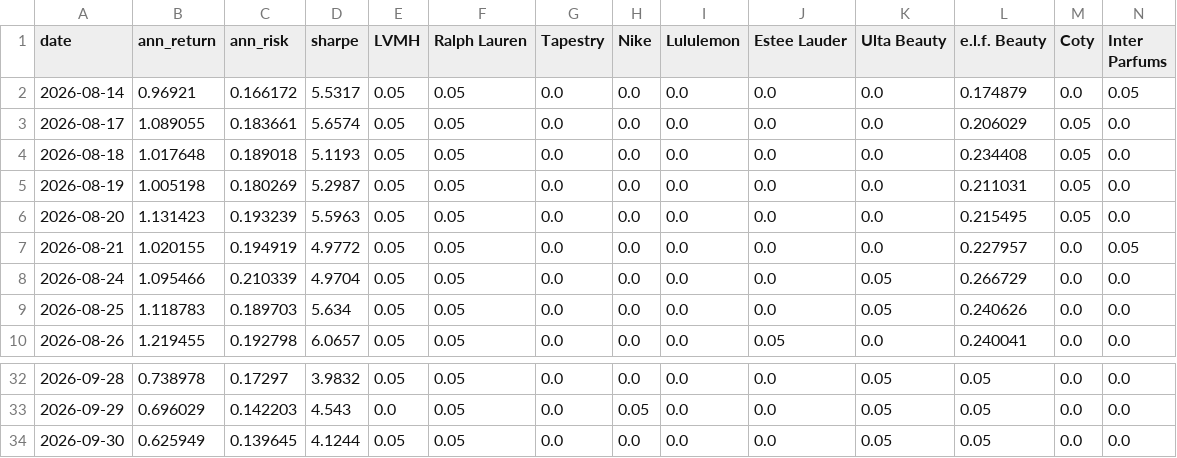
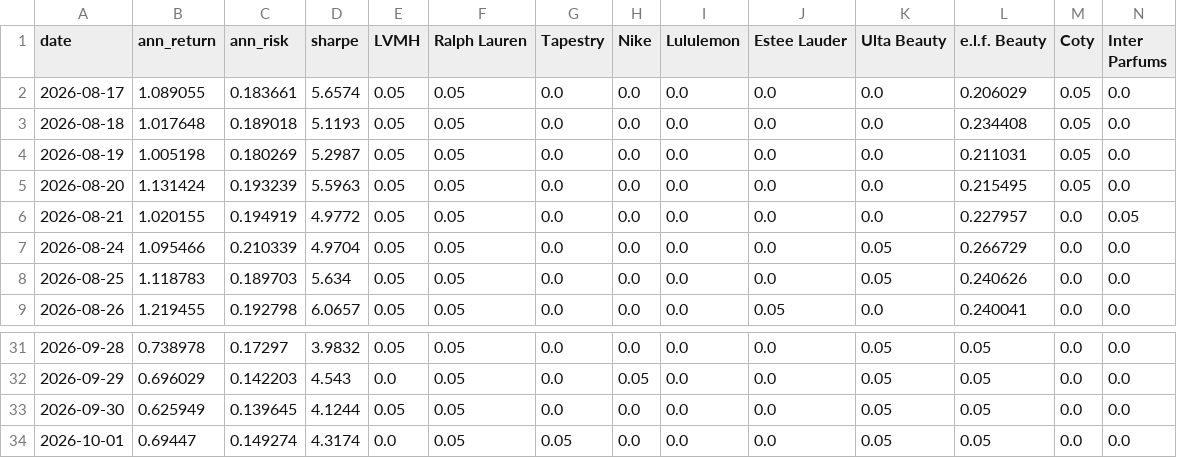
Before and after one commit to RamaAkach/OPIM-5641---Final-Project, a CSV file: results/weight_history.csv, drawn as a sheet; only a part is shown, gaps mark what is left out; removed rows and columns are numbered as before the commit, all else as after; rows hold the shown columns only; the diff names each change by its address in the sheet, - before the commit and + after, or states it on an @@ line.

```diff
--- a/results/weight_history.csv
+++ b/results/weight_history.csv
-row 2: 2026-08-14 | 0.96921 | 0.166172 | 5.5317 | 0.05 | 0.05 | 0.0 | 0.0 | 0.0 | 0.0 | 0.0 | 0.174879 | 0.0 | 0.05
-B5 (ann_return): 1.131423
+B5 (ann_return): 1.131424
+row 34: 2026-10-01 | 0.69447 | 0.149274 | 4.3174 | 0.0 | 0.05 | 0.05 | 0.0 | 0.0 | 0.0 | 0.05 | 0.05 | 0.0 | 0.0
```
Also changed, not shown: results/paper_trading.csv, 7 other files.
